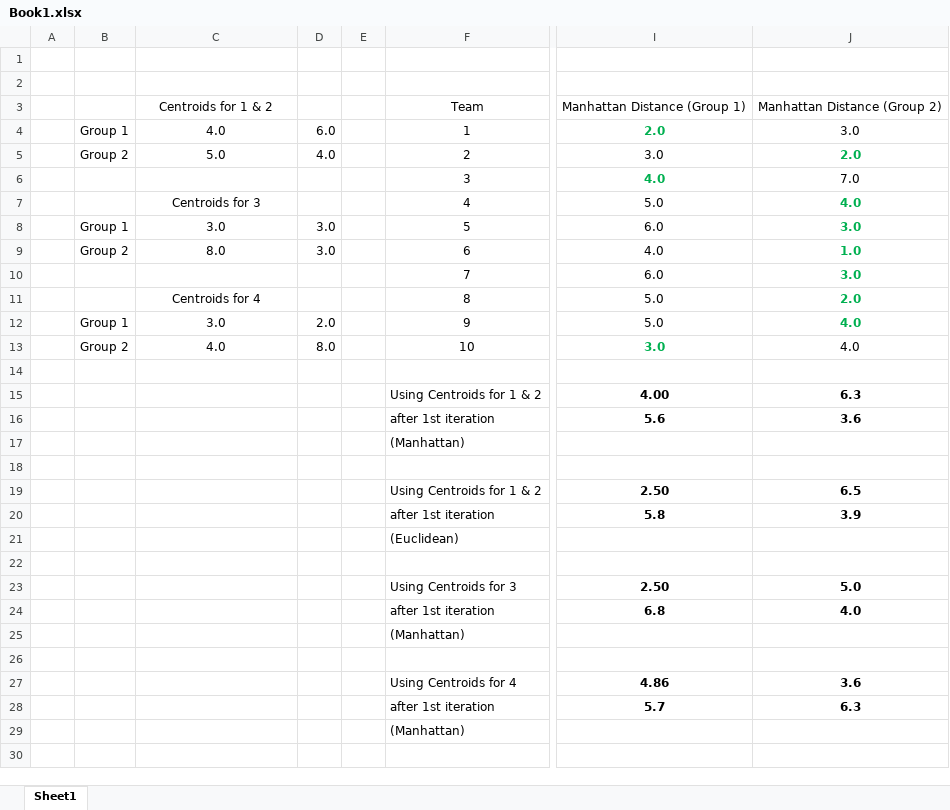
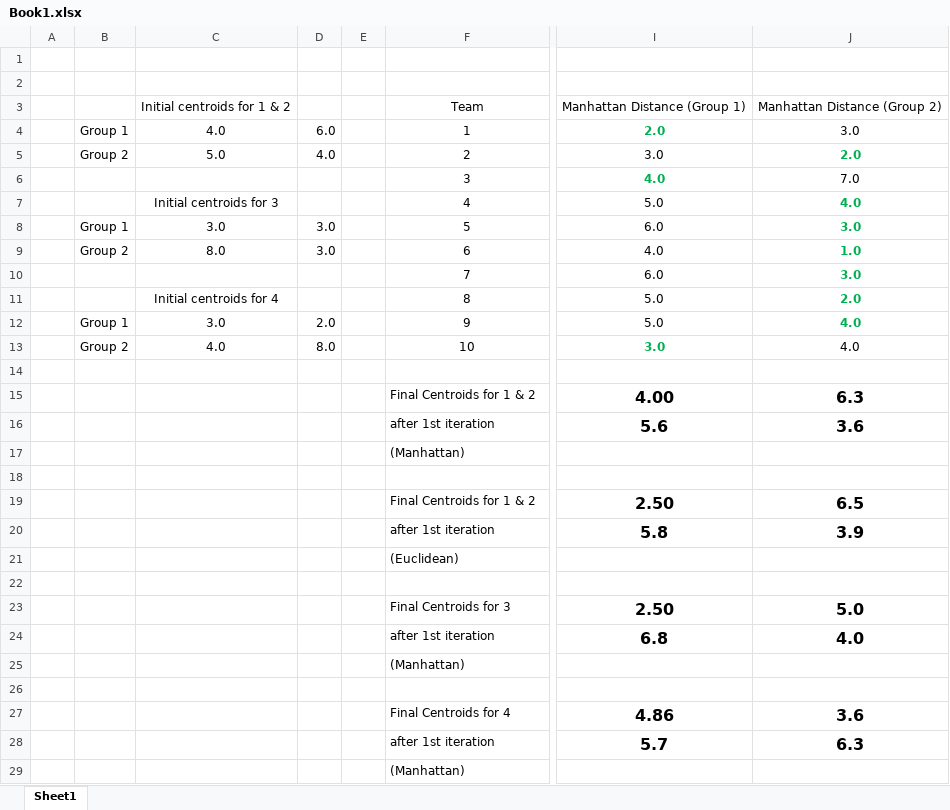
Before and after one commit to lumalav/CAP5610, an Excel workbook: HW5/Book1.xlsx, sheet Sheet1, drawn as a sheet; only a part is shown, gaps mark what is left out; values as stored, in another font and other column widths than the file's, no borders; the diff names each change by its address in the sheet, - before the commit and + after, or states it on an @@ line.

```diff
--- a/HW5/Book1.xlsx (sheet Sheet1)
+++ b/HW5/Book1.xlsx (sheet Sheet1)
-C3: Centroids for 1 & 2
+C3: Initial centroids for 1 & 2
-C7: Centroids for 3
+C7: Initial centroids for 3
-C11: Centroids for 4
+C11: Initial centroids for 4
-F15: Using Centroids for 1 & 2
+F15: Final Centroids for 1 & 2
@@ I15:J16 text size: larger @@
-F19: Using Centroids for 1 & 2
+F19: Final Centroids for 1 & 2
@@ I19:J20 text size: larger @@
-F23: Using Centroids for 3
+F23: Final Centroids for 3
@@ I23:J24 text size: larger @@
-F27: Using Centroids for 4
+F27: Final Centroids for 4
@@ I27:J28 text size: larger @@
```
Also changed, not shown: 2 other files.
